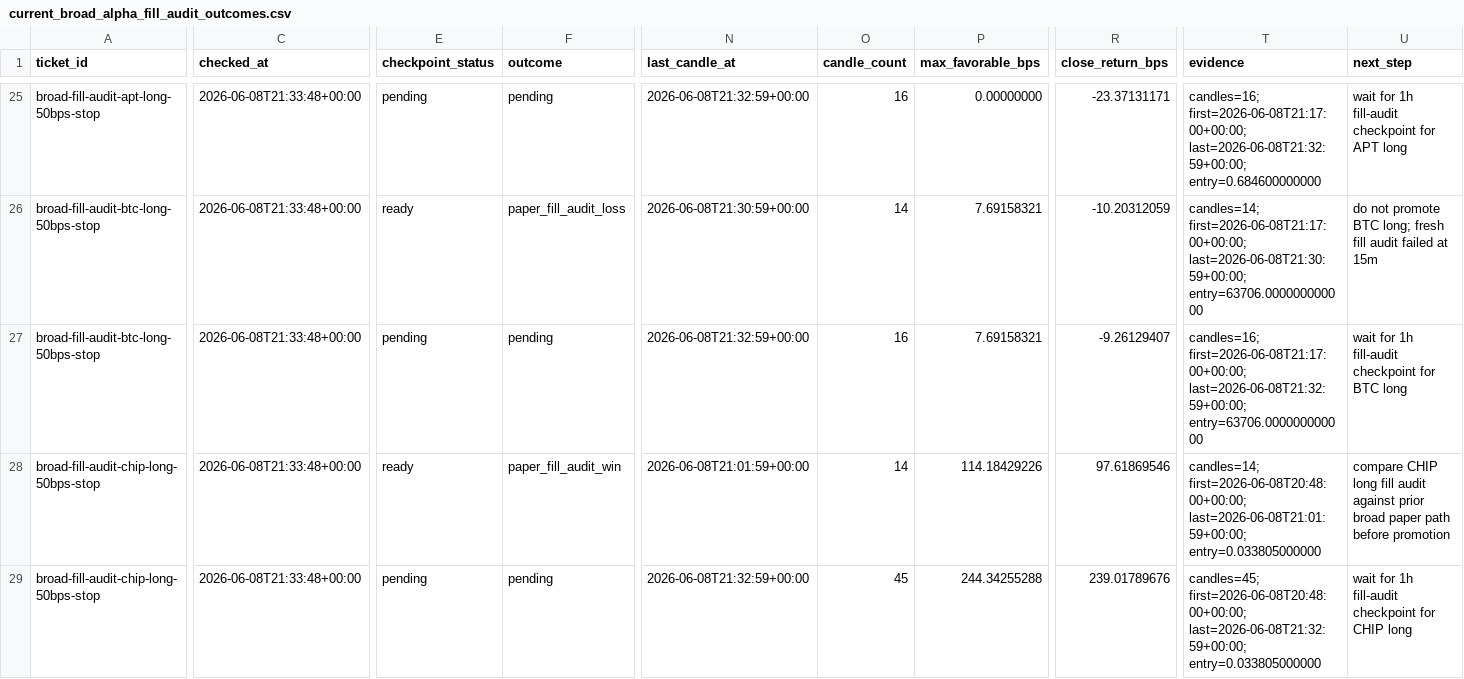
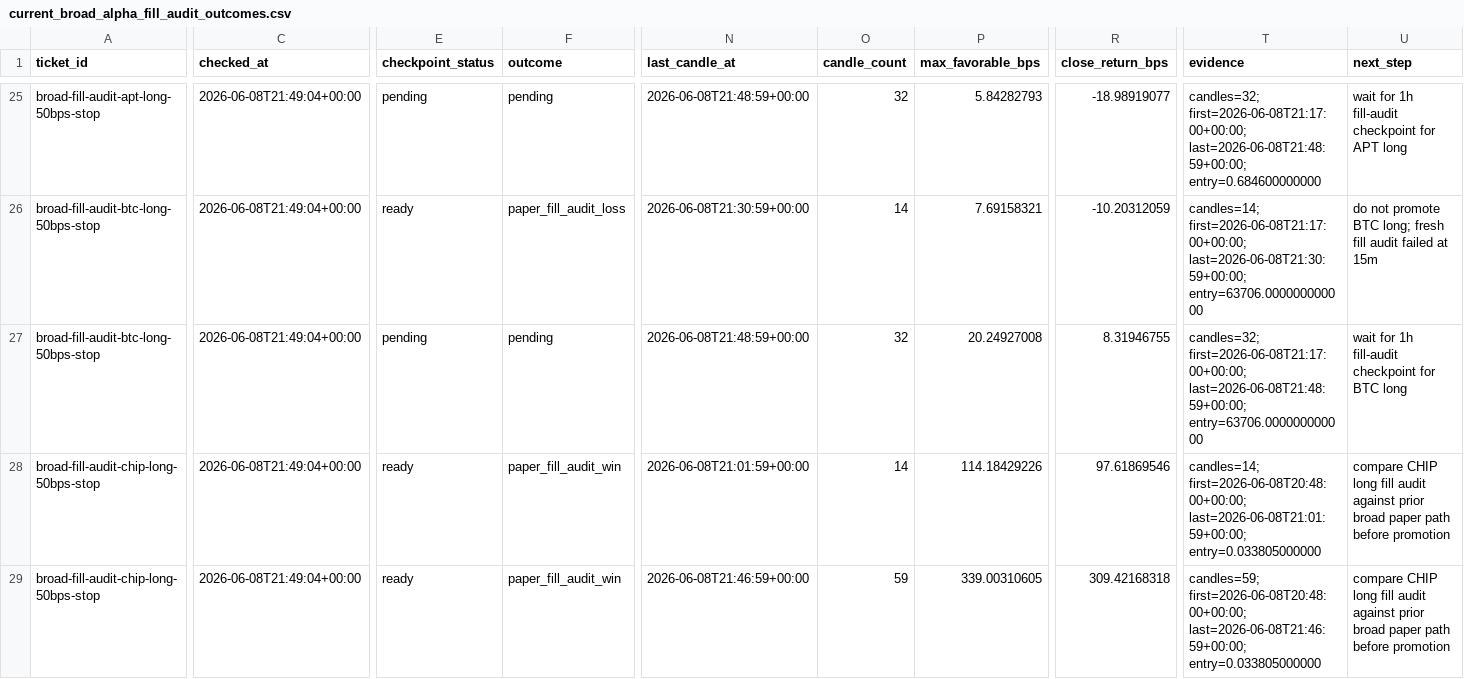
Before and after one commit to tomato414941/alpha-os, a CSV file: strategies/current_broad_alpha_fill_audit_outcomes.csv, drawn as a sheet; only a part is shown, gaps mark what is left out; the diff covers the shown part only; the diff names each change by its address in the sheet, - before the commit and + after, or states it on an @@ line.

Commit message:
strategy: confirm broad alpha one hour survivors

```diff
--- a/strategies/current_broad_alpha_fill_audit_outcomes.csv
+++ b/strategies/current_broad_alpha_fill_audit_outcomes.csv
-C25:C29 (checked_at): 2026-06-08T21:33:48+00:00
+C25:C29 (checked_at): 2026-06-08T21:49:04+00:00
-N25 (last_candle_at): 2026-06-08T21:32:59+00:00
+N25 (last_candle_at): 2026-06-08T21:48:59+00:00
-O25 (candle_count): 16
+O25 (candle_count): 32
-P25 (max_favorable_bps): 0.00000000
+P25 (max_favorable_bps): 5.84282793
-R25 (close_return_bps): -23.37131171
+R25 (close_return_bps): -18.98919077
-T25 (evidence): candles=16; first=2026-06-08T21:17:00+00:00; last=2026-06-08T21:32:59+00:00; entry=0.684600000000
+T25 (evidence): candles=32; first=2026-06-08T21:17:00+00:00; last=2026-06-08T21:48:59+00:00; entry=0.684600000000
-N27 (last_candle_at): 2026-06-08T21:32:59+00:00
+N27 (last_candle_at): 2026-06-08T21:48:59+00:00
-O27 (candle_count): 16
+O27 (candle_count): 32
-P27 (max_favorable_bps): 7.69158321
+P27 (max_favorable_bps): 20.24927008
-R27 (close_return_bps): -9.26129407
+R27 (close_return_bps): 8.31946755
-T27 (evidence): candles=16; first=2026-06-08T21:17:00+00:00; last=2026-06-08T21:32:59+00:00; entry=63706.000000000000
+T27 (evidence): candles=32; first=2026-06-08T21:17:00+00:00; last=2026-06-08T21:48:59+00:00; entry=63706.000000000000
-E29 (checkpoint_status): pending
+E29 (checkpoint_status): ready
-F29 (outcome): pending
+F29 (outcome): paper_fill_audit_win
-N29 (last_candle_at): 2026-06-08T21:32:59+00:00
+N29 (last_candle_at): 2026-06-08T21:46:59+00:00
-O29 (candle_count): 45
+O29 (candle_count): 59
-P29 (max_favorable_bps): 244.34255288
+P29 (max_favorable_bps): 339.00310605
-R29 (close_return_bps): 239.01789676
+R29 (close_return_bps): 309.42168318
-T29 (evidence): candles=45; first=2026-06-08T20:48:00+00:00; last=2026-06-08T21:32:59+00:00; entry=0.033805000000
+T29 (evidence): candles=59; first=2026-06-08T20:48:00+00:00; last=2026-06-08T21:46:59+00:00; entry=0.033805000000
-U29 (next_step): wait for 1h fill-audit checkpoint for CHIP long
+U29 (next_step): compare CHIP long fill audit against prior broad paper path before promotion
```
Also changed, not shown: 114 edited cells elsewhere in this file, 2 other files.
